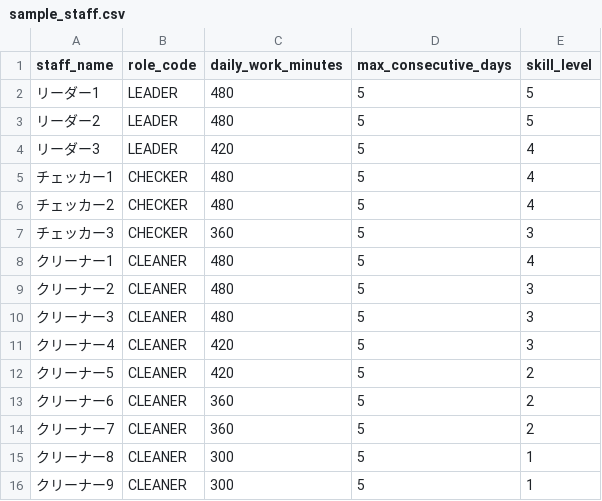
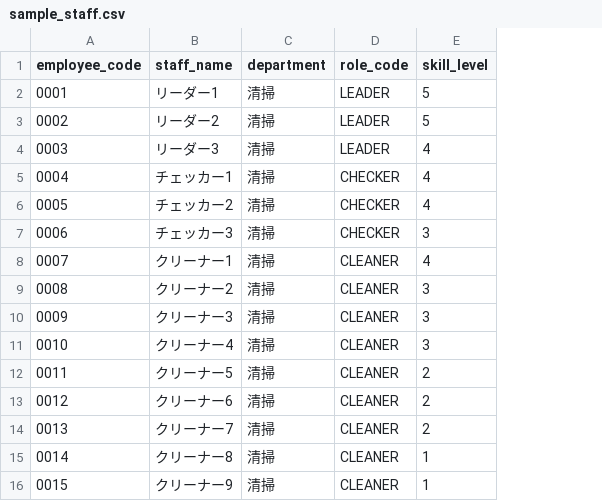
Before and after one commit to highwing-republic/cleaning_staff_validator, a CSV file: sample/sample_staff.csv, drawn as a sheet; removed rows and columns are numbered as before the commit, all else as after; the diff names each change by its address in the sheet, - before the commit and + after, or states it on an @@ line.

```diff
--- a/sample/sample_staff.csv
+++ b/sample/sample_staff.csv
+column A (employee_code), rows 2-16: 0001 | 0002 | 0003 | 0004 | 0005 | 0006 | 0007 | 0008 | 0009 | 0010 | 0011 | 0012 | 0013 | 0014 | 0015
+column C (department), rows 2-16: all 清掃
-column C (daily_work_minutes), rows 2-16: 480 | 480 | 420 | 480 | 480 | 360 | 480 | 480 | 480 | 420 | 420 | 360 | 360 | 300 | 300
-column D (max_consecutive_days), rows 2-16: all 5
```
Also changed, not shown: 45 other files.
